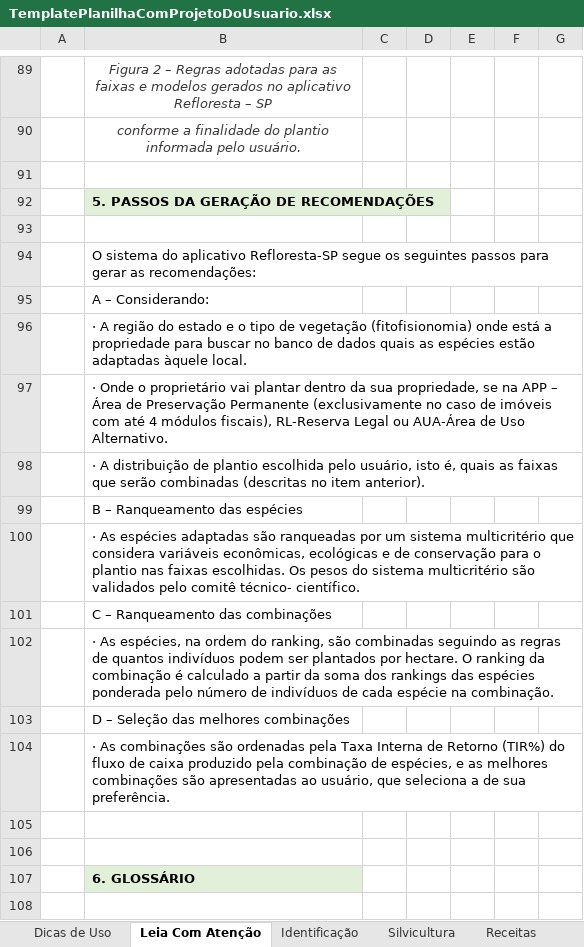
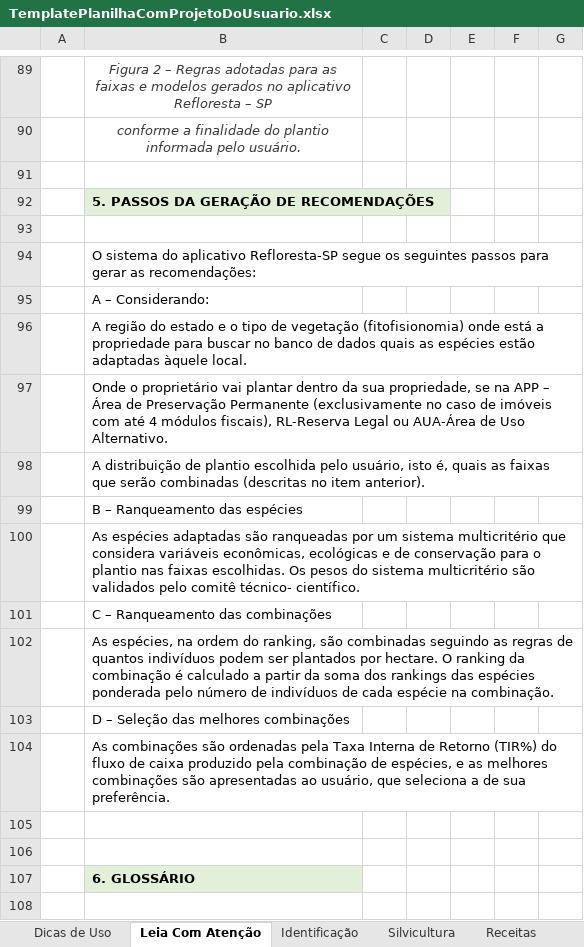
Before and after one commit to miguelGastelumendi/canoa, an Excel workbook: doc/TemplatePlanilhaComProjetoDoUsuario.xlsx, sheet Leia Com Atenção, drawn as a sheet; only a part is shown, gaps mark what is left out; values as stored, in another font and other column widths than the file's, no borders; charts and pictures not drawn; the diff names each change by its address in the sheet, - before the commit and + after, or states it on an @@ line.

Commit message:
Template sem bullet.

```diff
--- a/doc/TemplatePlanilhaComProjetoDoUsuario.xlsx (sheet Leia Com Atenção)
+++ b/doc/TemplatePlanilhaComProjetoDoUsuario.xlsx (sheet Leia Com Atenção)
-B96: · A região…
+B96: A região…
-B97: · Onde o…
+B97: Onde o…
-B98: · A distribuição…
+B98: A distribuição…
-B100: · As espécies…
+B100: As espécies…
-B102: · As espécies,…
+B102: As espécies,…
-B104: · As combinações…
+B104: As combinações…
```
Also changed, not shown: charts or pictures.
